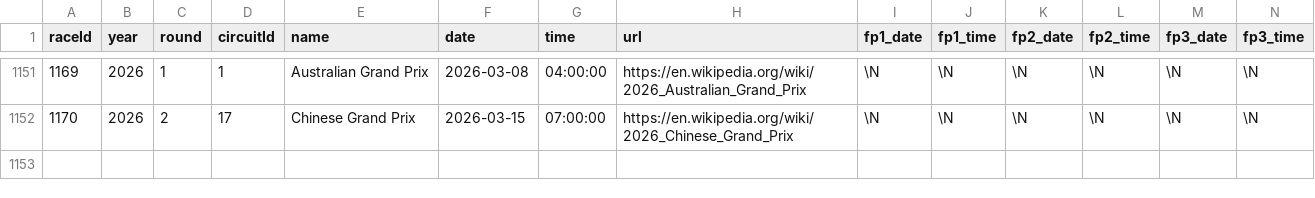
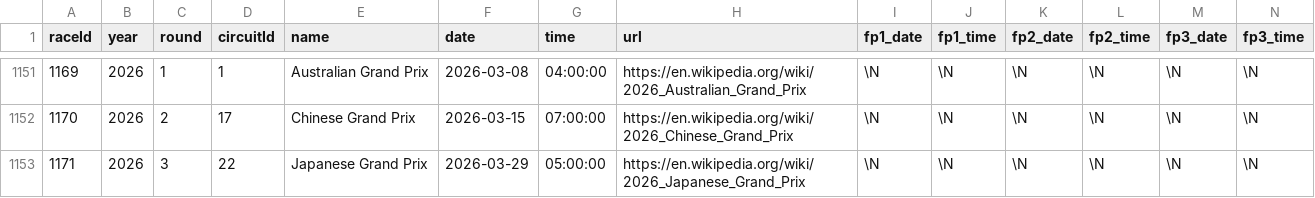
Before and after one commit to ferronj/hook-f1, a CSV file: data/races.csv, drawn as a sheet; only a part is shown, gaps mark what is left out; rows hold the shown columns only; the diff names each change by its address in the sheet, - before the commit and + after, or states it on an @@ line.

```diff
--- a/data/races.csv
+++ b/data/races.csv
+row 1153: 1171 | 2026 | 3 | 22 | Japanese Grand Prix | 2026-03-29 | 05:00:00 | https://en.wikipedia.org/wiki/2026_Japanese_Grand_Prix | \N | \N | \N | \N | \N | \N
```
Also changed, not shown: data/qualifying.csv, 5 other files.
